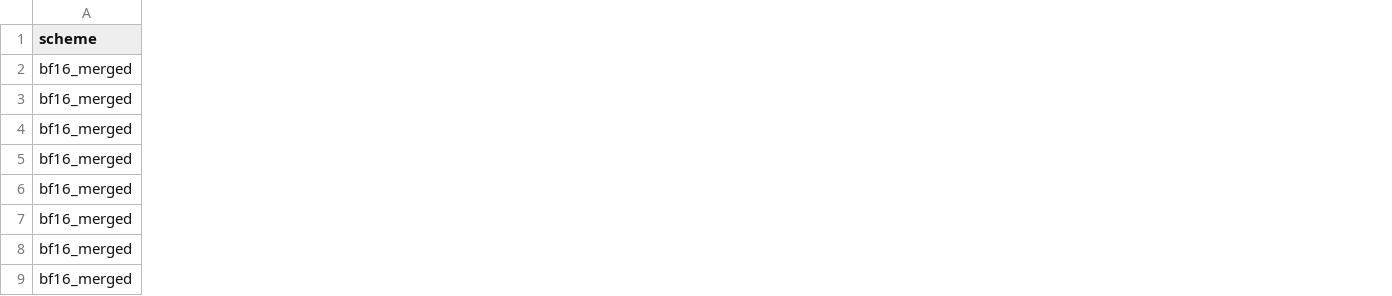
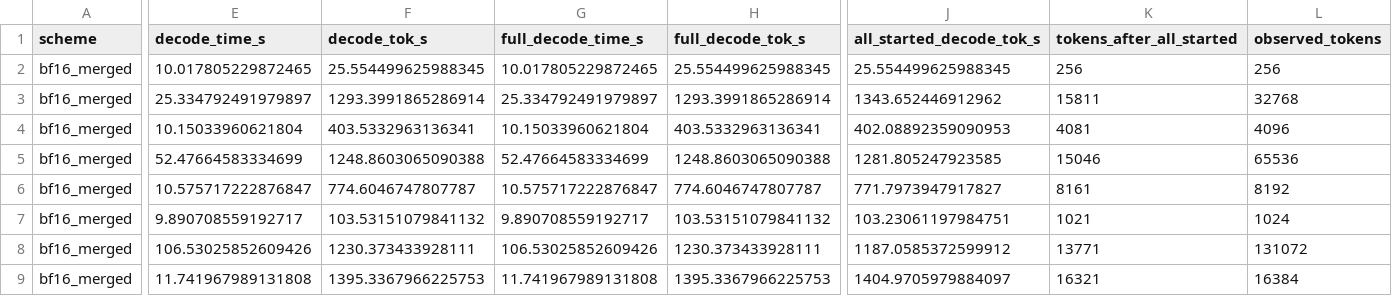
Before and after one commit to huanchen-stack/sglang, a CSV file: .rollout-profile/qlora-decoding-throughput/decoding_throughput.csv, drawn as a sheet; only a part is shown, gaps mark what is left out; the diff covers the shown part only; the diff names each change by its address in the sheet, - before the commit and + after, or states it on an @@ line.

Commit message:
Fix decoding throughput window accounting

```diff
--- a/.rollout-profile/qlora-decoding-throughput/decoding_throughput.csv
+++ b/.rollout-profile/qlora-decoding-throughput/decoding_throughput.csv
+column E (decode_time_s), rows 2-9: 10.017805229872465 | 25.334792491979897 | 10.15033960621804 | 52.47664583334699 | 10.575717222876847 | 9.890708559192717 | 106.53025852609426 | 11.741967989131808
+column F (decode_tok_s), rows 2-9: 25.554499625988345 | 1293.3991865286914 | 403.5332963136341 | 1248.8603065090388 | 774.6046747807787 | 103.53151079841132 | 1230.373433928111 | 1395.3367966225753
+column G (full_decode_time_s), rows 2-9: 10.017805229872465 | 25.334792491979897 | 10.15033960621804 | 52.47664583334699 | 10.575717222876847 | 9.890708559192717 | 106.53025852609426 | 11.741967989131808
+column H (full_decode_tok_s), rows 2-9: 25.554499625988345 | 1293.3991865286914 | 403.5332963136341 | 1248.8603065090388 | 774.6046747807787 | 103.53151079841132 | 1230.373433928111 | 1395.3367966225753
+column J (all_started_decode_tok_s), rows 2-9: 25.554499625988345 | 1343.652446912962 | 402.08892359090953 | 1281.805247923585 | 771.7973947917827 | 103.23061197984751 | 1187.0585372599912 | 1404.9705979884097
+column K (tokens_after_all_started), rows 2-9: 256 | 15811 | 4081 | 15046 | 8161 | 1021 | 13771 | 16321
+column L (observed_tokens), rows 2-9: 256 | 32768 | 4096 | 65536 | 8192 | 1024 | 131072 | 16384
```
Also changed, not shown: 1 added column, 1 removed column and 2 edited cells elsewhere in this file, 5 other files.
